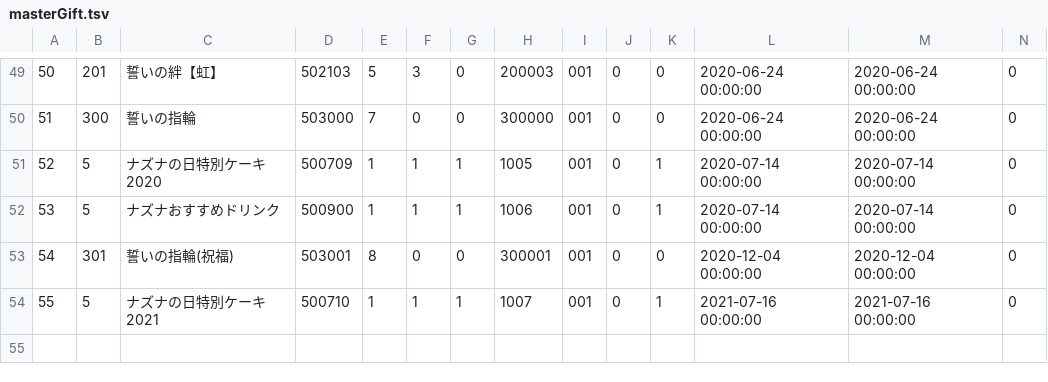
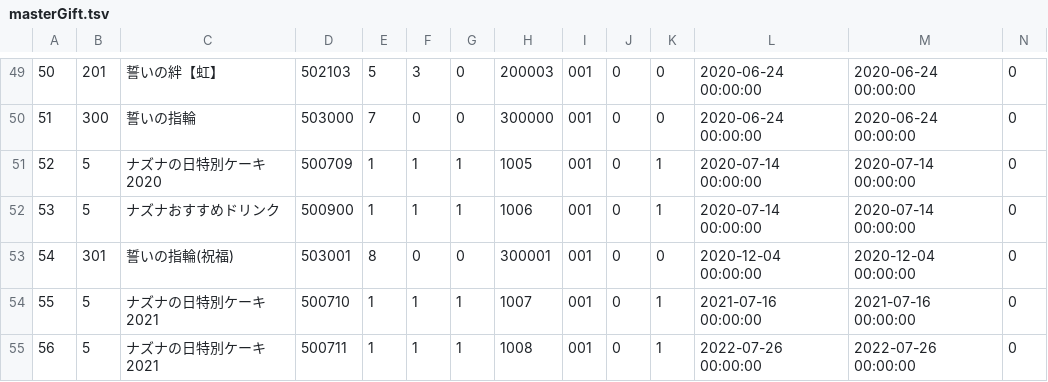
Before and after one commit to game4353/fkg_data, a TSV file: master/masterGift.tsv, drawn as a sheet; only a part is shown, gaps mark what is left out; rows hold the shown columns only; the diff names each change by its address in the sheet, - before the commit and + after, or states it on an @@ line.

```diff
--- a/master/masterGift.tsv
+++ b/master/masterGift.tsv
+row 55: 56 | 5 | ナズナの日特別ケーキ2021 | 500711 | 1 | 1 | 1 | 1008 | 001 | 0 | 1 | 2022-07-26 00:00:00 | 2022-07-26 00:00:00 | 0
```
Also changed, not shown: master/masterCharacterEquipment.tsv, master/masterGardenMakeoverItem.tsv, 2 other files.
